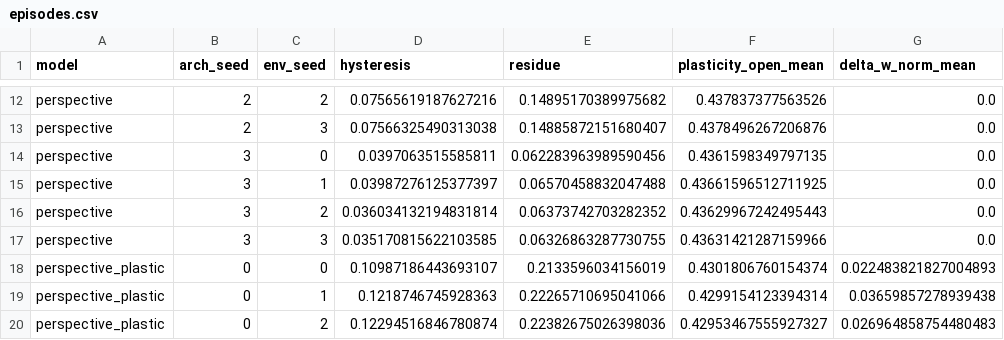
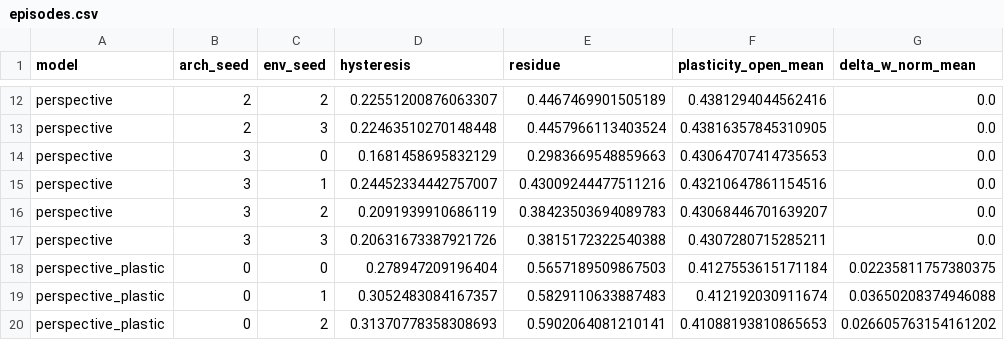
Before and after one commit to xcellect/recips, a CSV file: results/hysteresis-probe/episodes.csv, drawn as a sheet; only a part is shown, gaps mark what is left out; the diff covers the shown part only; the diff names each change by its address in the sheet, - before the commit and + after, or states it on an @@ line.

```diff
--- a/results/hysteresis-probe/episodes.csv
+++ b/results/hysteresis-probe/episodes.csv
-D12 (hysteresis): 0.07565619187627216
+D12 (hysteresis): 0.22551200876063307
-E12 (residue): 0.14895170389975682
+E12 (residue): 0.4467469901505189
-F12 (plasticity_open_mean): 0.437837377563526
+F12 (plasticity_open_mean): 0.4381294044562416
-D13 (hysteresis): 0.07566325490313038
+D13 (hysteresis): 0.22463510270148448
-E13 (residue): 0.14885872151680407
+E13 (residue): 0.4457966113403524
-F13 (plasticity_open_mean): 0.4378496267206876
+F13 (plasticity_open_mean): 0.43816357845310905
-D14 (hysteresis): 0.0397063515585811
+D14 (hysteresis): 0.1681458695832129
-E14 (residue): 0.062283963989590456
+E14 (residue): 0.2983669548859663
-F14 (plasticity_open_mean): 0.4361598349797135
+F14 (plasticity_open_mean): 0.43064707414735653
-D15 (hysteresis): 0.03987276125377397
+D15 (hysteresis): 0.24452334442757007
-E15 (residue): 0.06570458832047488
+E15 (residue): 0.43009244477511216
-F15 (plasticity_open_mean): 0.43661596512711925
+F15 (plasticity_open_mean): 0.43210647861154516
-D16 (hysteresis): 0.036034132194831814
+D16 (hysteresis): 0.2091939910686119
-E16 (residue): 0.06373742703282352
+E16 (residue): 0.38423503694089783
-F16 (plasticity_open_mean): 0.43629967242495443
+F16 (plasticity_open_mean): 0.43068446701639207
-D17 (hysteresis): 0.035170815622103585
+D17 (hysteresis): 0.20631673387921726
-E17 (residue): 0.06326863287730755
+E17 (residue): 0.3815172322540388
-F17 (plasticity_open_mean): 0.43631421287159966
+F17 (plasticity_open_mean): 0.4307280715285211
-D18 (hysteresis): 0.10987186443693107
+D18 (hysteresis): 0.278947209196404
-E18 (residue): 0.2133596034156019
+E18 (residue): 0.5657189509867503
-F18 (plasticity_open_mean): 0.4301806760154374
+F18 (plasticity_open_mean): 0.4127553615171184
-G18 (delta_w_norm_mean): 0.022483821827004893
+G18 (delta_w_norm_mean): 0.02235811757380375
-D19 (hysteresis): 0.1218746745928363
+D19 (hysteresis): 0.3052483084167357
-E19 (residue): 0.22265710695041066
+E19 (residue): 0.5829110633887483
-F19 (plasticity_open_mean): 0.4299154123394314
+F19 (plasticity_open_mean): 0.412192030911674
-G19 (delta_w_norm_mean): 0.03659857278939438
+G19 (delta_w_norm_mean): 0.03650208374946088
-D20 (hysteresis): 0.12294516846780874
+D20 (hysteresis): 0.31370778358308693
-E20 (residue): 0.22382675026398036
+E20 (residue): 0.5902064081210141
-F20 (plasticity_open_mean): 0.42953467555927327
+F20 (plasticity_open_mean): 0.41088193810865653
-G20 (delta_w_norm_mean): 0.026964858754480483
+G20 (delta_w_norm_mean): 0.026605763154161202
```
Also changed, not shown: 82 edited cells elsewhere in this file, results/context-fork/episodes.csv, results/context-fork/summary.csv, 22 other files.
